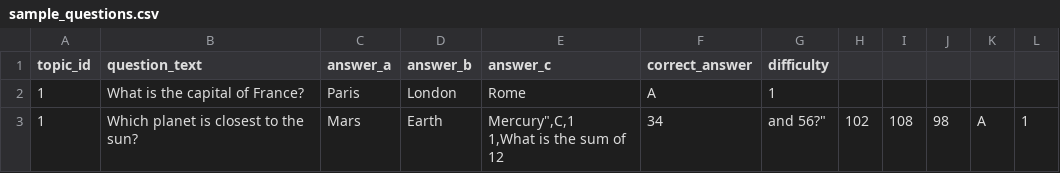
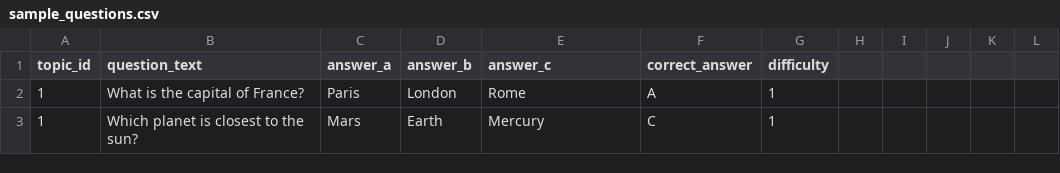
Before and after one commit to josephm89/mad_cw_questionaire_app, a CSV file: app/src/main/assets/sample_questions.csv, drawn as a sheet.

```diff
--- a/app/src/main/assets/sample_questions.csv
+++ b/app/src/main/assets/sample_questions.csv
@@ -2,3 +2,2 @@ topic_id,question_text,answer_a,answer_b,answer_c,correct_answer,difficulty
 1,"What is the capital of France?","Paris","London","Rome",A,1
-1,"Which planet is closest to the sun?","Mars","Earth","Mercury"",C,1
-1,"What is the sum of 12, 34, and 56?","102","108","98",A,1
+1,"Which planet is closest to the sun?","Mars","Earth","Mercury",C,1
```
Also changed, not shown: 5 other files.
